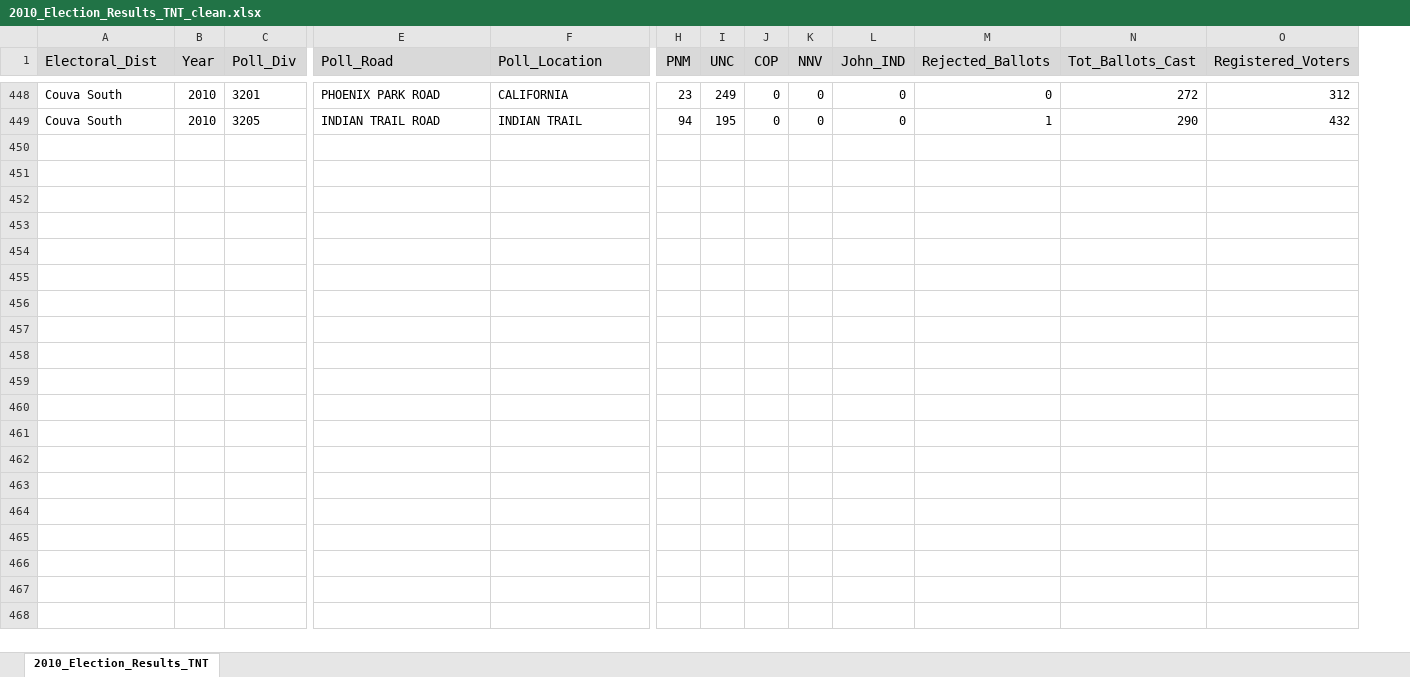
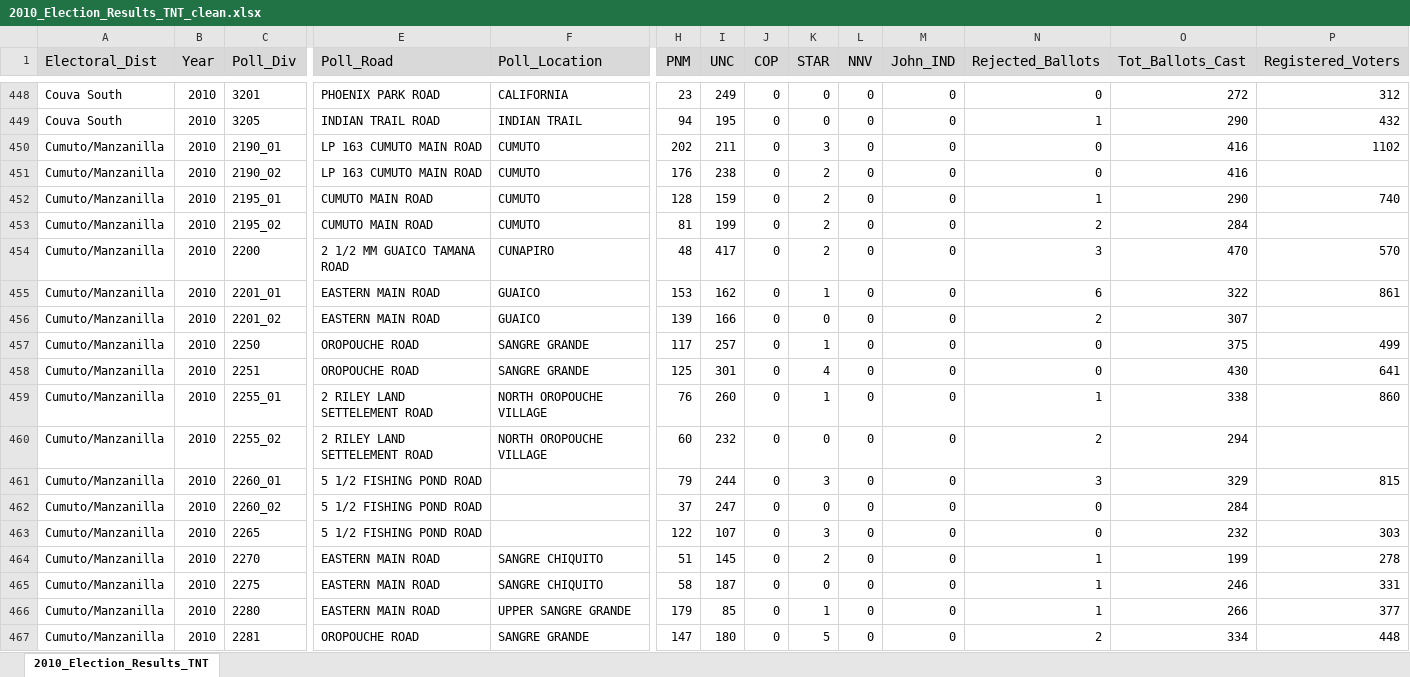
Before and after one commit to rossping/Inclusion_by_Design, an Excel workbook: 2010_Election_Results_TNT_clean.xlsx, sheet 2010_Election_Results_TNT, drawn as a sheet; only a part is shown, gaps mark what is left out; values as stored, in another font and other column widths than the file's, no borders; rows hold the shown columns only; the diff covers the shown part only; the diff names each change by its address in the sheet, - before the commit and + after, or states it on an @@ line.

Commit message:
More Observations Added

```diff
--- a/2010_Election_Results_TNT_clean.xlsx (sheet 2010_Election_Results_TNT)
+++ b/2010_Election_Results_TNT_clean.xlsx (sheet 2010_Election_Results_TNT)
+column K (STAR), rows 448-449: 0 | 0
+row 450: Cumuto/Manzanilla | 2010 | 2190_01 | LP 163 CUMUTO MAIN ROAD | CUMUTO | 202 | 211 | 0 | 3 | 0 | 0 | 0 | 416 | 1102
+row 451: Cumuto/Manzanilla | 2010 | 2190_02 | LP 163 CUMUTO MAIN ROAD | CUMUTO | 176 | 238 | 0 | 2 | 0 | 0 | 0 | 416
+row 452: Cumuto/Manzanilla | 2010 | 2195_01 | CUMUTO MAIN ROAD | CUMUTO | 128 | 159 | 0 | 2 | 0 | 0 | 1 | 290 | 740
+row 453: Cumuto/Manzanilla | 2010 | 2195_02 | CUMUTO MAIN ROAD | CUMUTO | 81 | 199 | 0 | 2 | 0 | 0 | 2 | 284
+row 454: Cumuto/Manzanilla | 2010 | 2200 | 2 1/2 MM GUAICO TAMANA ROAD | CUNAPIRO | 48 | 417 | 0 | 2 | 0 | 0 | 3 | 470 | 570
+row 455: Cumuto/Manzanilla | 2010 | 2201_01 | EASTERN MAIN ROAD | GUAICO | 153 | 162 | 0 | 1 | 0 | 0 | 6 | 322 | 861
+row 456: Cumuto/Manzanilla | 2010 | 2201_02 | EASTERN MAIN ROAD | GUAICO | 139 | 166 | 0 | 0 | 0 | 0 | 2 | 307
+row 457: Cumuto/Manzanilla | 2010 | 2250 | OROPOUCHE ROAD | SANGRE GRANDE | 117 | 257 | 0 | 1 | 0 | 0 | 0 | 375 | 499
+row 458: Cumuto/Manzanilla | 2010 | 2251 | OROPOUCHE ROAD | SANGRE GRANDE | 125 | 301 | 0 | 4 | 0 | 0 | 0 | 430 | 641
+row 459: Cumuto/Manzanilla | 2010 | 2255_01 | 2 RILEY LAND SETTELEMENT ROAD | NORTH OROPOUCHE VILLAGE | 76 | 260 | 0 | 1 | 0 | 0 | 1 | 338 | 860
+row 460: Cumuto/Manzanilla | 2010 | 2255_02 | 2 RILEY LAND SETTELEMENT ROAD | NORTH OROPOUCHE VILLAGE | 60 | 232 | 0 | 0 | 0 | 0 | 2 | 294
+row 461: Cumuto/Manzanilla | 2010 | 2260_01 | 5 1/2 FISHING POND ROAD |  | 79 | 244 | 0 | 3 | 0 | 0 | 3 | 329 | 815
+row 462: Cumuto/Manzanilla | 2010 | 2260_02 | 5 1/2 FISHING POND ROAD |  | 37 | 247 | 0 | 0 | 0 | 0 | 0 | 284
+row 463: Cumuto/Manzanilla | 2010 | 2265 | 5 1/2 FISHING POND ROAD |  | 122 | 107 | 0 | 3 | 0 | 0 | 0 | 232 | 303
+row 464: Cumuto/Manzanilla | 2010 | 2270 | EASTERN MAIN ROAD | SANGRE CHIQUITO | 51 | 145 | 0 | 2 | 0 | 0 | 1 | 199 | 278
+row 465: Cumuto/Manzanilla | 2010 | 2275 | EASTERN MAIN ROAD | SANGRE CHIQUITO | 58 | 187 | 0 | 0 | 0 | 0 | 1 | 246 | 331
+row 466: Cumuto/Manzanilla | 2010 | 2280 | EASTERN MAIN ROAD | UPPER SANGRE GRANDE | 179 | 85 | 0 | 1 | 0 | 0 | 1 | 266 | 377
+row 467: Cumuto/Manzanilla | 2010 | 2281 | OROPOUCHE ROAD | SANGRE GRANDE | 147 | 180 | 0 | 5 | 0 | 0 | 2 | 334 | 448
```
Also changed, not shown: 43 added rows elsewhere in this sheet.
